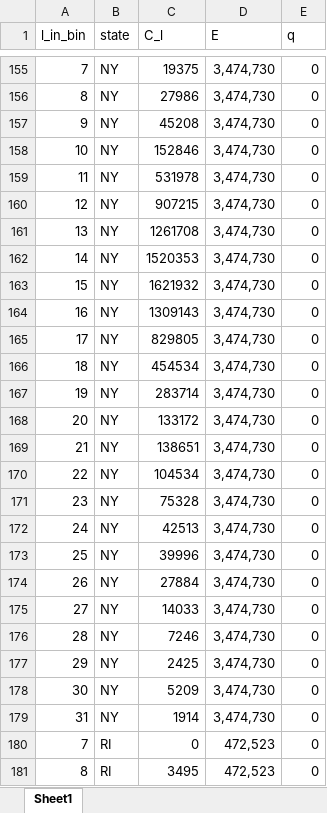
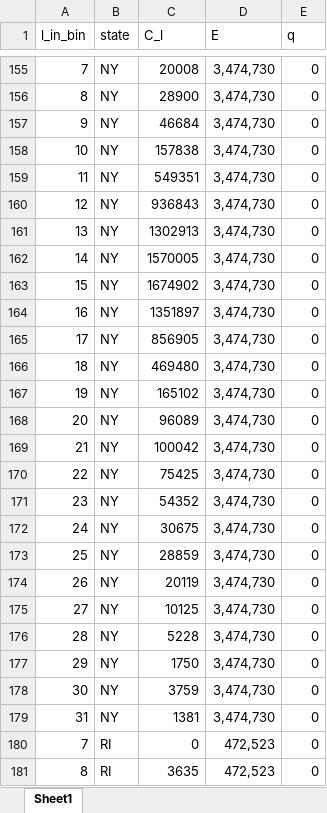
Before and after one commit to acarrharris/Fluke-MSE-simulation, an Excel workbook: rec_selectivity_by_state_cdf_star_raw_18_19.xlsx, sheet Sheet1, drawn as a sheet; only a part is shown, gaps mark what is left out; values as stored, in another font and other column widths than the file's, no borders; the diff covers the shown part only; the diff names each change by its address in the sheet, - before the commit and + after, or states it on an @@ line.

```diff
--- a/rec_selectivity_by_state_cdf_star_raw_18_19.xlsx (sheet Sheet1)
+++ b/rec_selectivity_by_state_cdf_star_raw_18_19.xlsx (sheet Sheet1)
-C155 (C_l): 19375
+C155 (C_l): 20008
-C156 (C_l): 27986
+C156 (C_l): 28900
-C157 (C_l): 45208
+C157 (C_l): 46684
-C158 (C_l): 152846
+C158 (C_l): 157838
-C159 (C_l): 531978
+C159 (C_l): 549351
-C160 (C_l): 907215
+C160 (C_l): 936843
-C161 (C_l): 1261708
+C161 (C_l): 1302913
-C162 (C_l): 1520353
+C162 (C_l): 1570005
-C163 (C_l): 1621932
+C163 (C_l): 1674902
-C164 (C_l): 1309143
+C164 (C_l): 1351897
-C165 (C_l): 829805
+C165 (C_l): 856905
-C166 (C_l): 454534
+C166 (C_l): 469480
-C167 (C_l): 283714
+C167 (C_l): 165102
-C168 (C_l): 133172
+C168 (C_l): 96089
-C169 (C_l): 138651
+C169 (C_l): 100042
-C170 (C_l): 104534
+C170 (C_l): 75425
-C171 (C_l): 75328
+C171 (C_l): 54352
-C172 (C_l): 42513
+C172 (C_l): 30675
-C173 (C_l): 39996
+C173 (C_l): 28859
-C174 (C_l): 27884
+C174 (C_l): 20119
-C175 (C_l): 14033
+C175 (C_l): 10125
-C176 (C_l): 7246
+C176 (C_l): 5228
-C177 (C_l): 2425
+C177 (C_l): 1750
-C178 (C_l): 5209
+C178 (C_l): 3759
-C179 (C_l): 1914
+C179 (C_l): 1381
-C181 (C_l): 3495
+C181 (C_l): 3635
```
Also changed, not shown: 164 edited cells elsewhere in this sheet.
